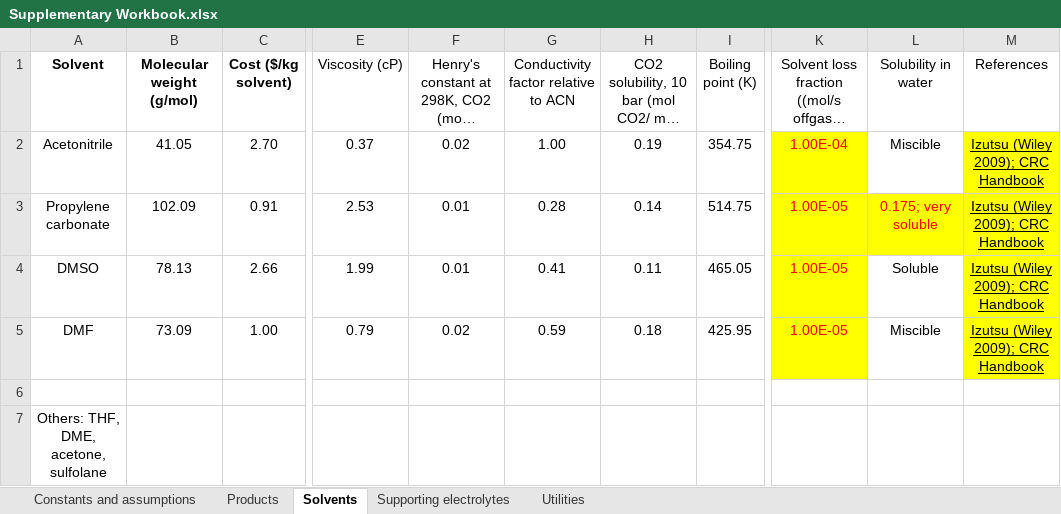
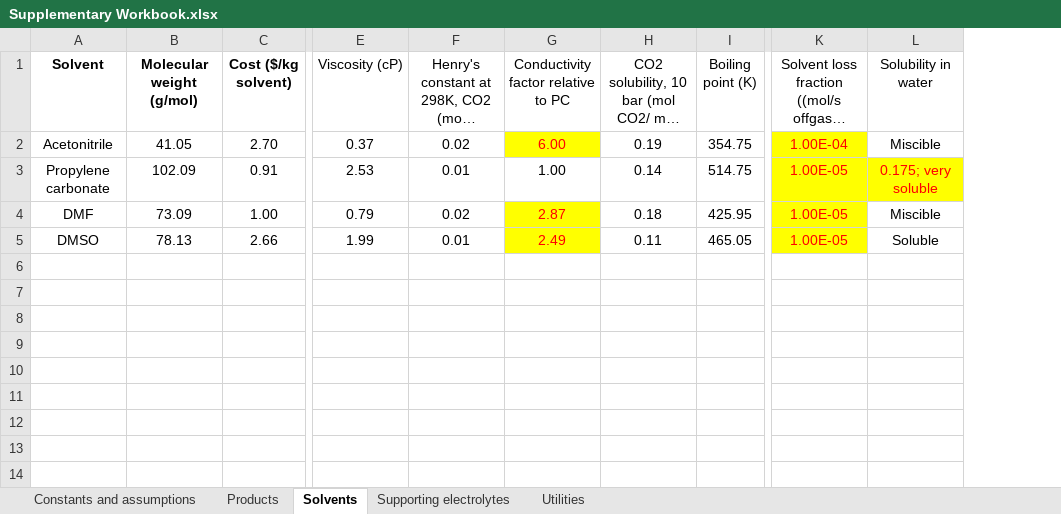
Before and after one commit to shashwatidc/co2r-non-aqueous, an Excel workbook: Supplementary Workbook.xlsx, sheet Solvents, drawn as a sheet; only a part is shown, gaps mark what is left out; long unchanged cells end in …; values as stored, in another font and other column widths than the file's, no borders; table styles not drawn; removed rows and columns are numbered as before the commit, all else as after; rows hold the shown columns only; the diff names each change by its address in the sheet, - before the commit and + after, or states it on an @@ line.

Commit message:
Updated solvent conductivity data

```diff
--- a/Supplementary Workbook.xlsx (sheet Solvents)
+++ b/Supplementary Workbook.xlsx (sheet Solvents)
-column G, rows 1-4: Conductivity factor relative to ACN | 1.00 | 0.28 | 0.41
+column G, rows 1-3: Conductivity factor relative to PC | 6.00 | 1.00; row 5: 2.49
-column M (References), rows 2-4: all Izutsu (Wiley 2009); CRC Handbook
@@ row 5 moved to row 4: DMF @@
-row 6: (empty)
-row 7: Others: THF, DME, acetone, sulfolane
```
Also changed, not shown: sheet Supporting electrolytes, sheet Products, 3 other files.
